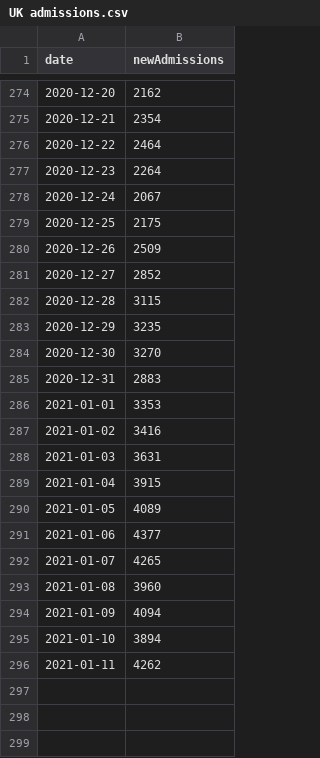
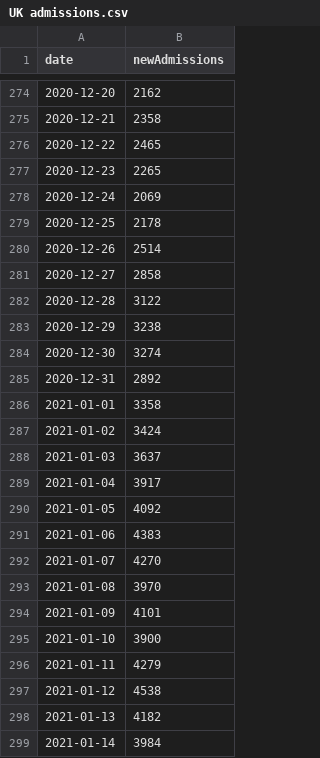
Before and after one commit to simoncook/Spectator, a CSV file: UK admissions.csv, drawn as a sheet; only a part is shown, gaps mark what is left out; the diff covers the shown part only.

```diff
--- a/UK admissions.csv
+++ b/UK admissions.csv
@@ -274,23 +274,26 @@ date,newAdmissions
 2020-12-20,2162
-2020-12-21,2354
-2020-12-22,2464
-2020-12-23,2264
-2020-12-24,2067
-2020-12-25,2175
-2020-12-26,2509
-2020-12-27,2852
-2020-12-28,3115
-2020-12-29,3235
-2020-12-30,3270
-2020-12-31,2883
-2021-01-01,3353
-2021-01-02,3416
-2021-01-03,3631
-2021-01-04,3915
-2021-01-05,4089
-2021-01-06,4377
-2021-01-07,4265
-2021-01-08,3960
-2021-01-09,4094
-2021-01-10,3894
-2021-01-11,4262
+2020-12-21,2358
+2020-12-22,2465
+2020-12-23,2265
+2020-12-24,2069
+2020-12-25,2178
+2020-12-26,2514
+2020-12-27,2858
+2020-12-28,3122
+2020-12-29,3238
+2020-12-30,3274
+2020-12-31,2892
+2021-01-01,3358
+2021-01-02,3424
+2021-01-03,3637
+2021-01-04,3917
+2021-01-05,4092
+2021-01-06,4383
+2021-01-07,4270
+2021-01-08,3970
+2021-01-09,4101
+2021-01-10,3900
+2021-01-11,4279
+2021-01-12,4538
+2021-01-13,4182
+2021-01-14,3984
```
Also changed, not shown: 34 edited cells elsewhere in this file.
